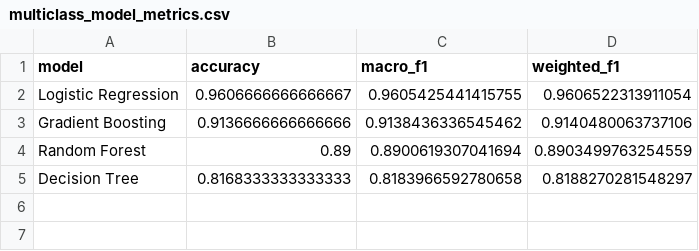
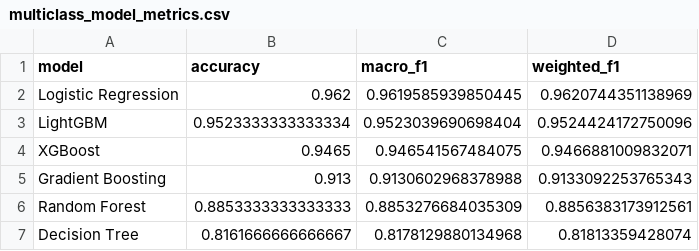
Before and after one commit to NEPDream/InsightMotion-AI, a CSV file: dataset/analysis_outputs/tables/multiclass_model_metrics.csv, drawn as a sheet.

```diff
--- a/dataset/analysis_outputs/tables/multiclass_model_metrics.csv
+++ b/dataset/analysis_outputs/tables/multiclass_model_metrics.csv
@@ -1,5 +1,7 @@
 model,accuracy,macro_f1,weighted_f1
-Logistic Regression,0.9606666666666667,0.9605425441415755,0.9606522313911054
-Gradient Boosting,0.9136666666666666,0.9138436336545462,0.9140480063737106
-Random Forest,0.89,0.8900619307041694,0.8903499763254559
-Decision Tree,0.8168333333333333,0.8183966592780658,0.8188270281548297
+Logistic Regression,0.962,0.9619585939850445,0.9620744351138969
+LightGBM,0.9523333333333334,0.9523039690698404,0.9524424172750096
+XGBoost,0.9465,0.946541567484075,0.9466881009832071
+Gradient Boosting,0.913,0.9130602968378988,0.9133092253765343
+Random Forest,0.8853333333333333,0.8853276684035309,0.8856383173912561
+Decision Tree,0.8161666666666667,0.8178129880134968,0.81813359428074
```
Also changed, not shown: dataset/analysis_outputs/tables/binary_model_metrics.csv, dataset/analysis_outputs/tables/model_feature_importance_multiclass.csv, 16 other files.
